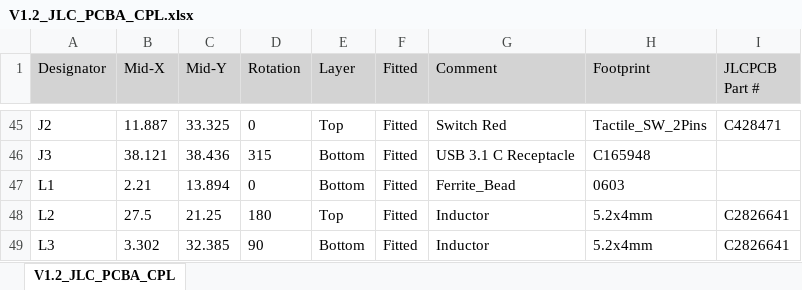
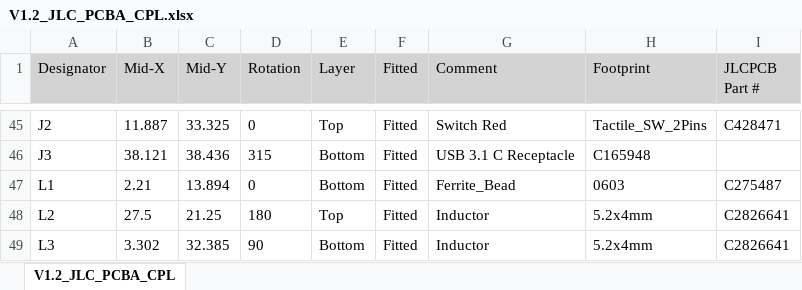
Before and after one commit to cad435/StealthburnerFullUSBPD, an Excel workbook: PD-Toolhead/V1.2_JLC_PCBA_CPL.xlsx, sheet V1.2_JLC_PCBA_CPL, drawn as a sheet; only a part is shown, gaps mark what is left out; values as stored, in another font and other column widths than the file's, no borders; the diff names each change by its address in the sheet, - before the commit and + after, or states it on an @@ line.

Commit message:
Updated JLCPCBA for Toolhead

```diff
--- a/PD-Toolhead/V1.2_JLC_PCBA_CPL.xlsx (sheet V1.2_JLC_PCBA_CPL)
+++ b/PD-Toolhead/V1.2_JLC_PCBA_CPL.xlsx (sheet V1.2_JLC_PCBA_CPL)
-I47 (JLCPCB Part #): (empty)
+I47 (JLCPCB Part #): C275487
```
